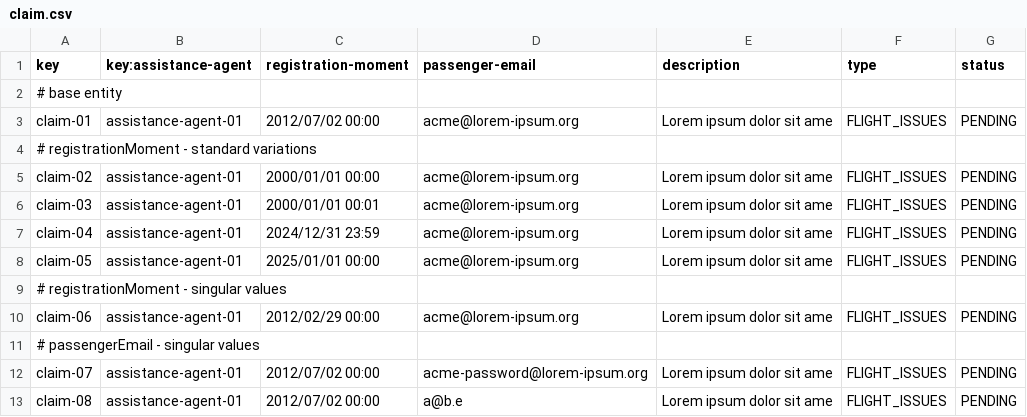
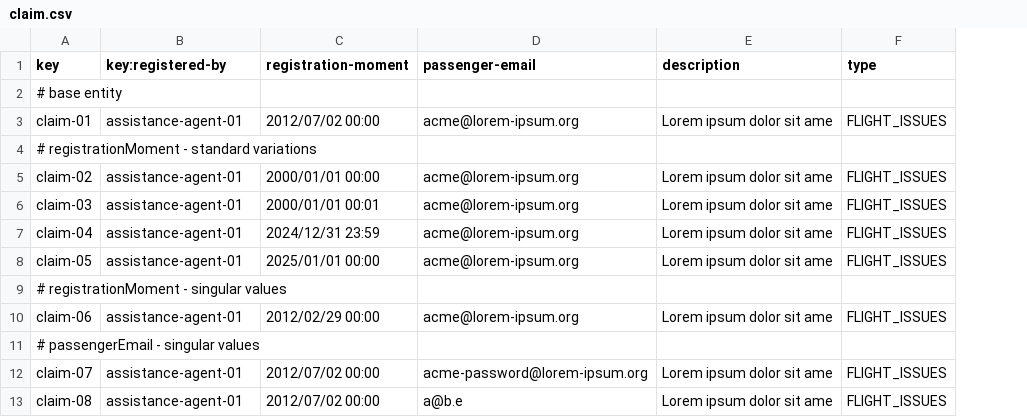
Before and after one commit to javiarellanoo/Acme-ANS, a CSV file: src/main/resources/WEB-INF/data/sample/claim.csv, drawn as a sheet; only a part is shown; the diff names each change by its address in the sheet, - before the commit and + after, or states it on an @@ line.

```diff
--- a/src/main/resources/WEB-INF/data/sample/claim.csv
+++ b/src/main/resources/WEB-INF/data/sample/claim.csv
-column G (status), rows 3-13: PENDING |  | PENDING | PENDING | PENDING | PENDING |  | PENDING |  | PENDING | PENDING
-B1: key:assistance-agent
+B1: key:registered-by
```
Also changed, not shown: src/main/resources/WEB-INF/data/sample/tracking-log.csv, 3 other files.
